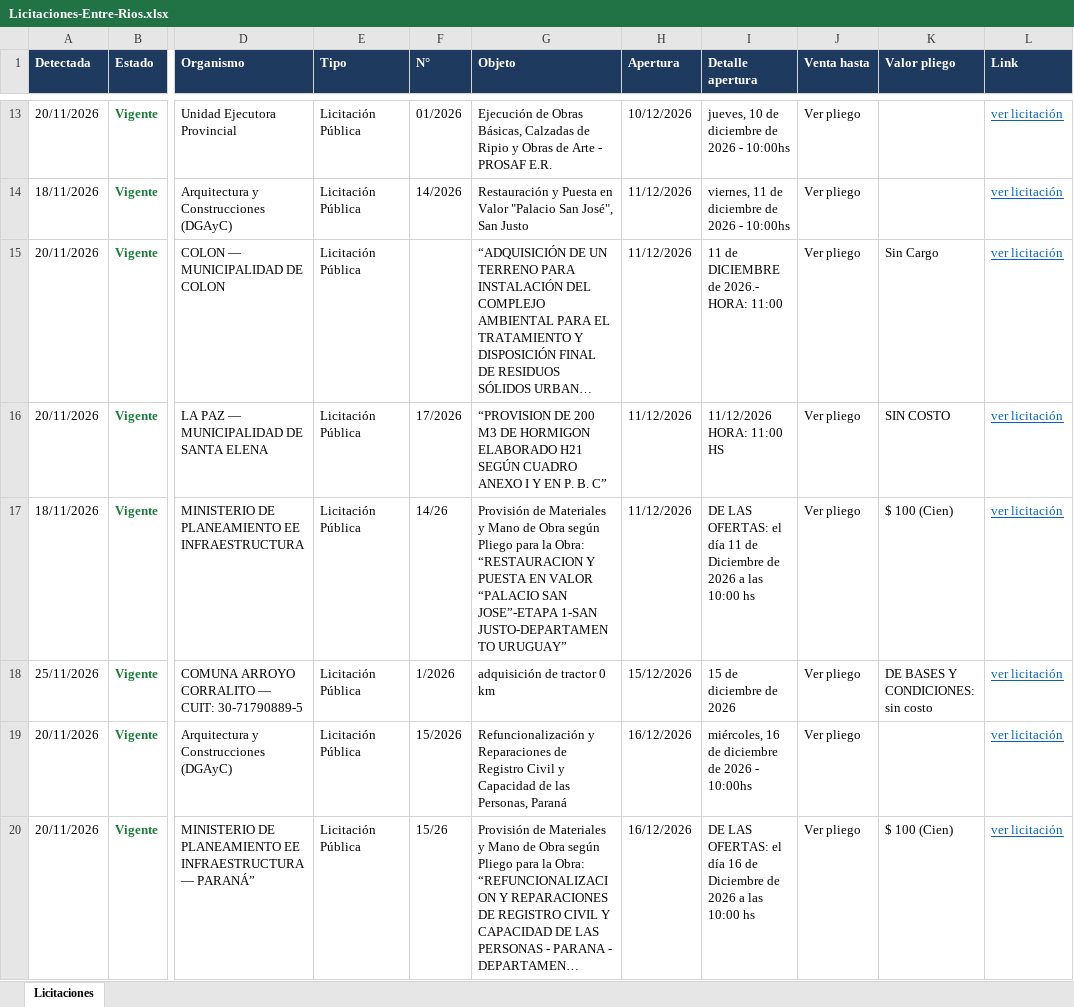
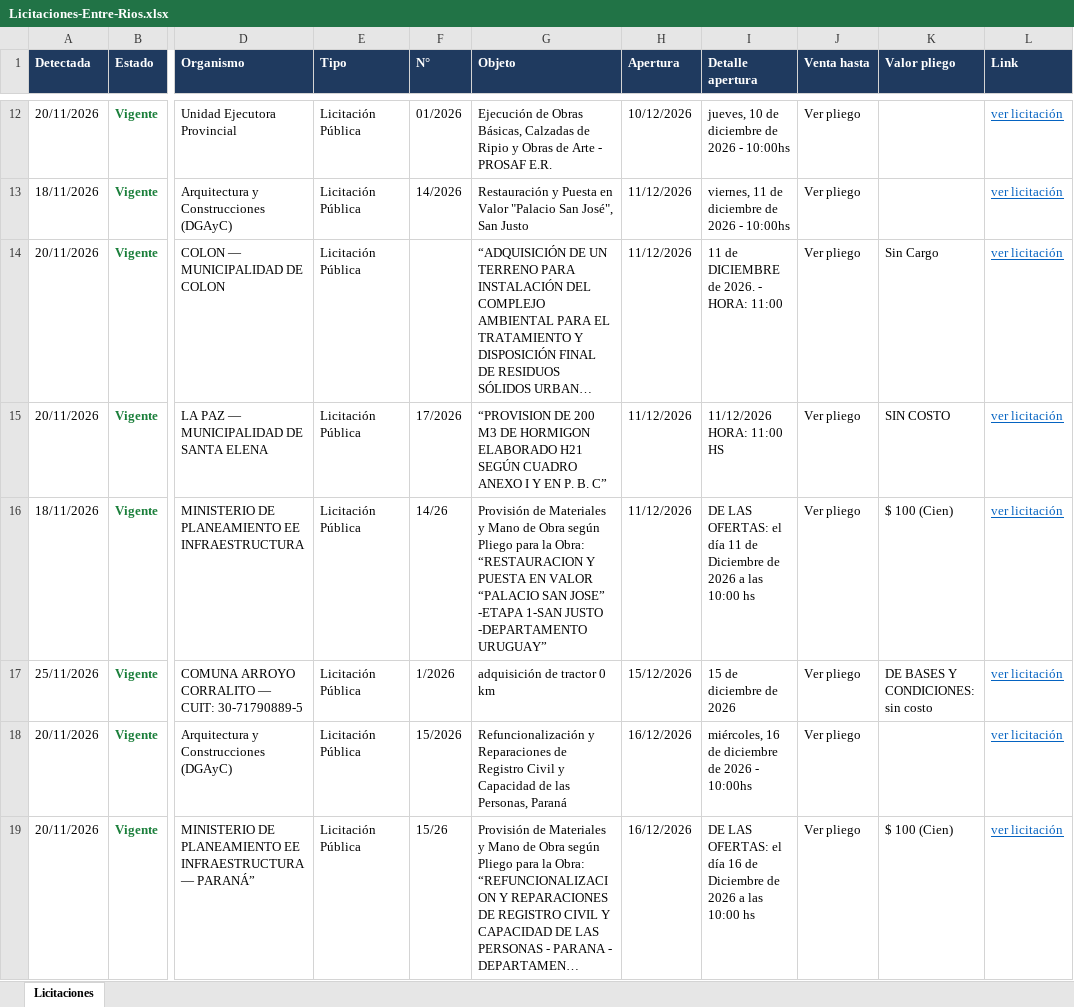
Before and after one commit to delfivit/lic-ER, an Excel workbook: Licitaciones-Entre-Rios.xlsx, sheet Licitaciones, drawn as a sheet; only a part is shown, gaps mark what is left out; long unchanged cells end in …; values as stored, in another font and other column widths than the file's, no borders; addresses are those after the commit; the diff covers the shown part only; the diff names each change by its address in the sheet, - before the commit and + after, or states it on an @@ line.

Commit message:
Licitaciones desde la Mac (incluye Paraná) - 26/11/2026 09:56

```diff
--- a/Licitaciones-Entre-Rios.xlsx (sheet Licitaciones)
+++ b/Licitaciones-Entre-Rios.xlsx (sheet Licitaciones)
-I14 (Detalle apertura): 11 de DICIEMBRE de 2026.- HORA: 11:00
+I14 (Detalle apertura): 11 de DICIEMBRE de 2026. - HORA: 11:00
-G16 (Objeto): …“PALACIO SAN JOSE”-ETAPA 1-SAN JUSTO-DEPARTAMENTO URUGUAY”
+G16 (Objeto): …“PALACIO SAN JOSE” -ETAPA 1-SAN JUSTO -DEPARTAMENTO URUGUAY”
```
Also changed, not shown: 2 added rows, 3 removed rows and 7 edited cells elsewhere in this sheet, hidden cells, 3 other files.
